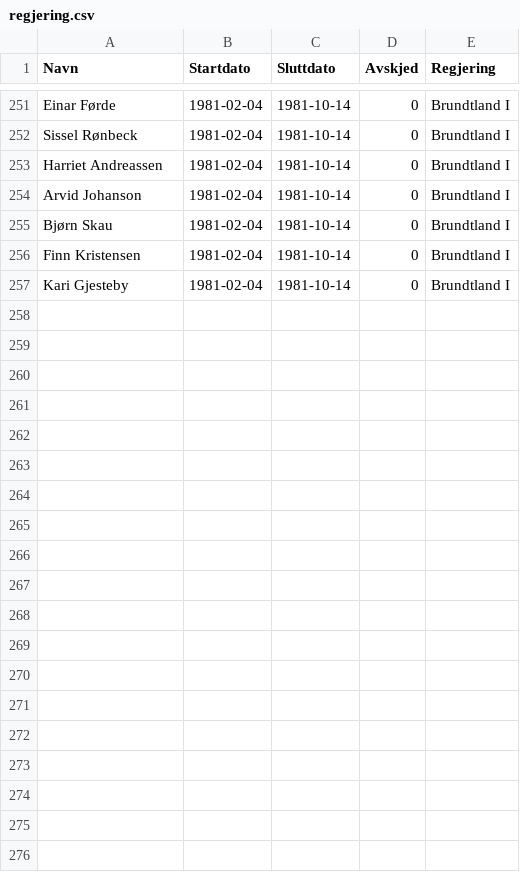
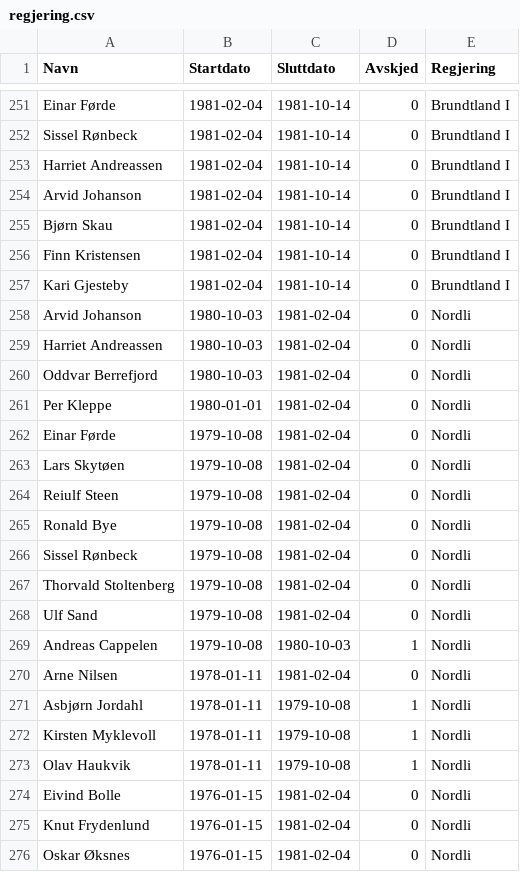
Before and after one commit to hmalmedal/minister, a CSV file: regjering.csv, drawn as a sheet; only a part is shown, gaps mark what is left out; the diff covers the shown part only.

Commit message:
Nordli

```diff
--- a/regjering.csv
+++ b/regjering.csv
@@ -257 +257,20 @@ Finn Kristensen,1981-02-04,1981-10-14,0,Brundtland I
 Kari Gjesteby,1981-02-04,1981-10-14,0,Brundtland I
+Arvid Johanson,1980-10-03,1981-02-04,0,Nordli
+Harriet Andreassen,1980-10-03,1981-02-04,0,Nordli
+Oddvar Berrefjord,1980-10-03,1981-02-04,0,Nordli
+Per Kleppe,1980-01-01,1981-02-04,0,Nordli
+Einar Førde,1979-10-08,1981-02-04,0,Nordli
+Lars Skytøen,1979-10-08,1981-02-04,0,Nordli
+Reiulf Steen,1979-10-08,1981-02-04,0,Nordli
+Ronald Bye,1979-10-08,1981-02-04,0,Nordli
+Sissel Rønbeck,1979-10-08,1981-02-04,0,Nordli
+Thorvald Stoltenberg,1979-10-08,1981-02-04,0,Nordli
+Ulf Sand,1979-10-08,1981-02-04,0,Nordli
+Andreas Cappelen,1979-10-08,1980-10-03,1,Nordli
+Arne Nilsen,1978-01-11,1981-02-04,0,Nordli
+Asbjørn Jordahl,1978-01-11,1979-10-08,1,Nordli
+Kirsten Myklevoll,1978-01-11,1979-10-08,1,Nordli
+Olav Haukvik,1978-01-11,1979-10-08,1,Nordli
+Eivind Bolle,1976-01-15,1981-02-04,0,Nordli
+Knut Frydenlund,1976-01-15,1981-02-04,0,Nordli
+Oskar Øksnes,1976-01-15,1981-02-04,0,Nordli
```
Also changed, not shown: 12 added rows elsewhere in this file.
